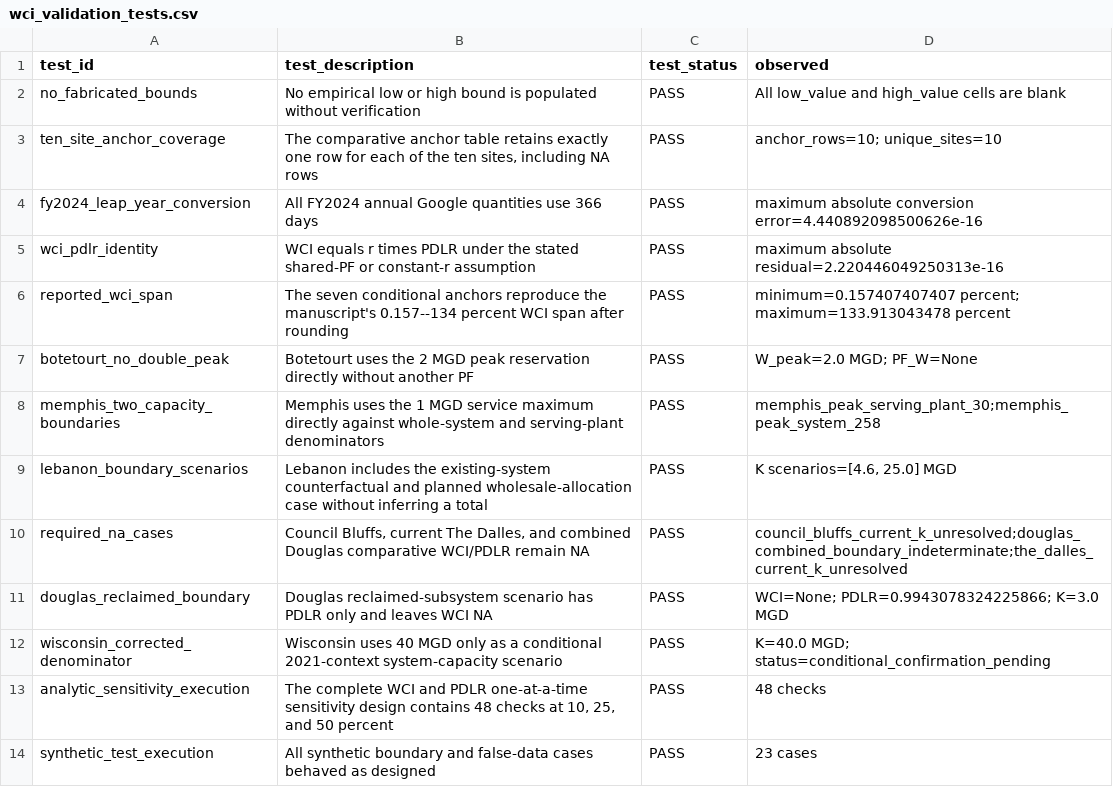
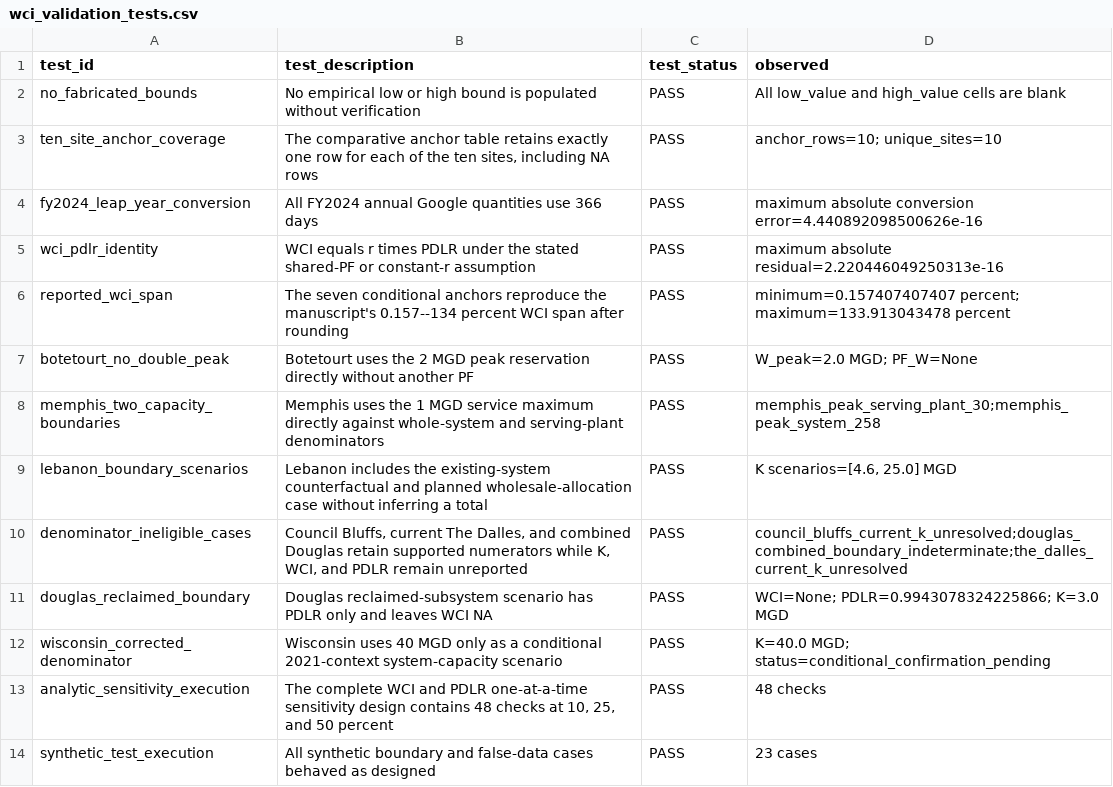
Before and after one commit to BasitAkin/WCI-Index, a CSV file: results/wci_validation_tests.csv, drawn as a sheet.

```diff
--- a/results/wci_validation_tests.csv
+++ b/results/wci_validation_tests.csv
@@ -9,3 +9,3 @@ memphis_two_capacity_boundaries,Memphis uses the 1 MGD service maximum directly
 lebanon_boundary_scenarios,Lebanon includes the existing-system counterfactual and planned wholesale-allocation case without inferring a total,PASS,"K scenarios=[4.6, 25.0] MGD"
-required_na_cases,"Council Bluffs, current The Dalles, and combined Douglas comparative WCI/PDLR remain NA",PASS,council_bluffs_current_k_unresolved;douglas_combined_boundary_indeterminate;the_dalles_current_k_unresolved
+denominator_ineligible_cases,"Council Bluffs, current The Dalles, and combined Douglas retain supported numerators while K, WCI, and PDLR remain unreported",PASS,council_bluffs_current_k_unresolved;douglas_combined_boundary_indeterminate;the_dalles_current_k_unresolved
 douglas_reclaimed_boundary,Douglas reclaimed-subsystem scenario has PDLR only and leaves WCI NA,PASS,WCI=None; PDLR=0.9943078324225866; K=3.0 MGD
```
Also changed, not shown: results/figure_manifest.csv, results/run_metadata.csv, 11 other files.
